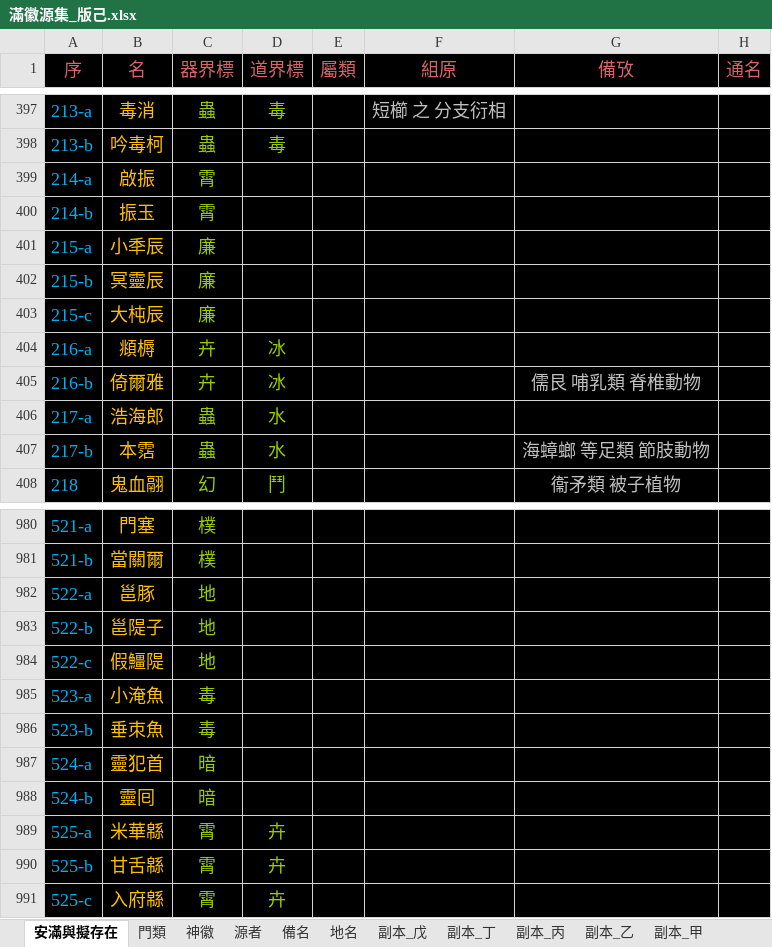
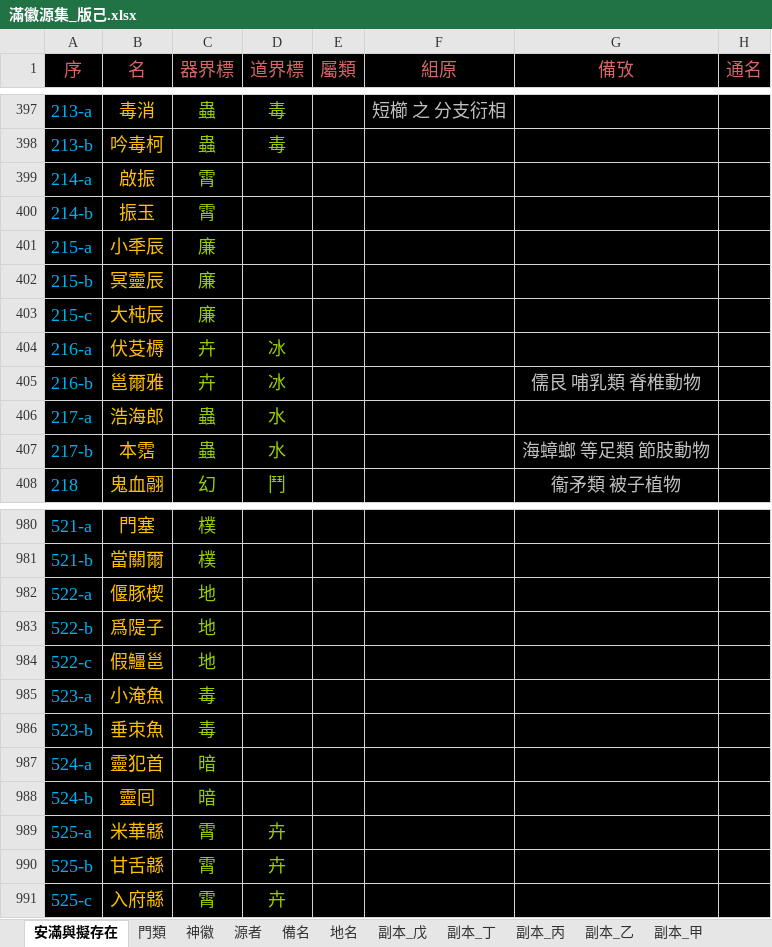
Before and after one commit to sealleci/AnMan, an Excel workbook: docs/滿徽源集_版己.xlsx, sheet 安滿與擬存在, drawn as a sheet; only a part is shown, gaps mark what is left out; values as stored, in another font and other column widths than the file's, no borders; the diff names each change by its address in the sheet, - before the commit and + after, or states it on an @@ line.

Commit message:
SheetWizard

```diff
--- a/docs/滿徽源集_版己.xlsx (sheet 安滿與擬存在)
+++ b/docs/滿徽源集_版己.xlsx (sheet 安滿與擬存在)
-B404 (名): 頫槈
+B404 (名): 伏芟槈
-B405 (名): 倚爾雅
+B405 (名): 邕爾雅
-B982 (名): 邕豚
+B982 (名): 偃豚楔
-B983 (名): 邕隄子
+B983 (名): 爲隄子
-B984 (名): 假䲔隄
+B984 (名): 假䲔邕
```
Also changed, not shown: 3 other files.
